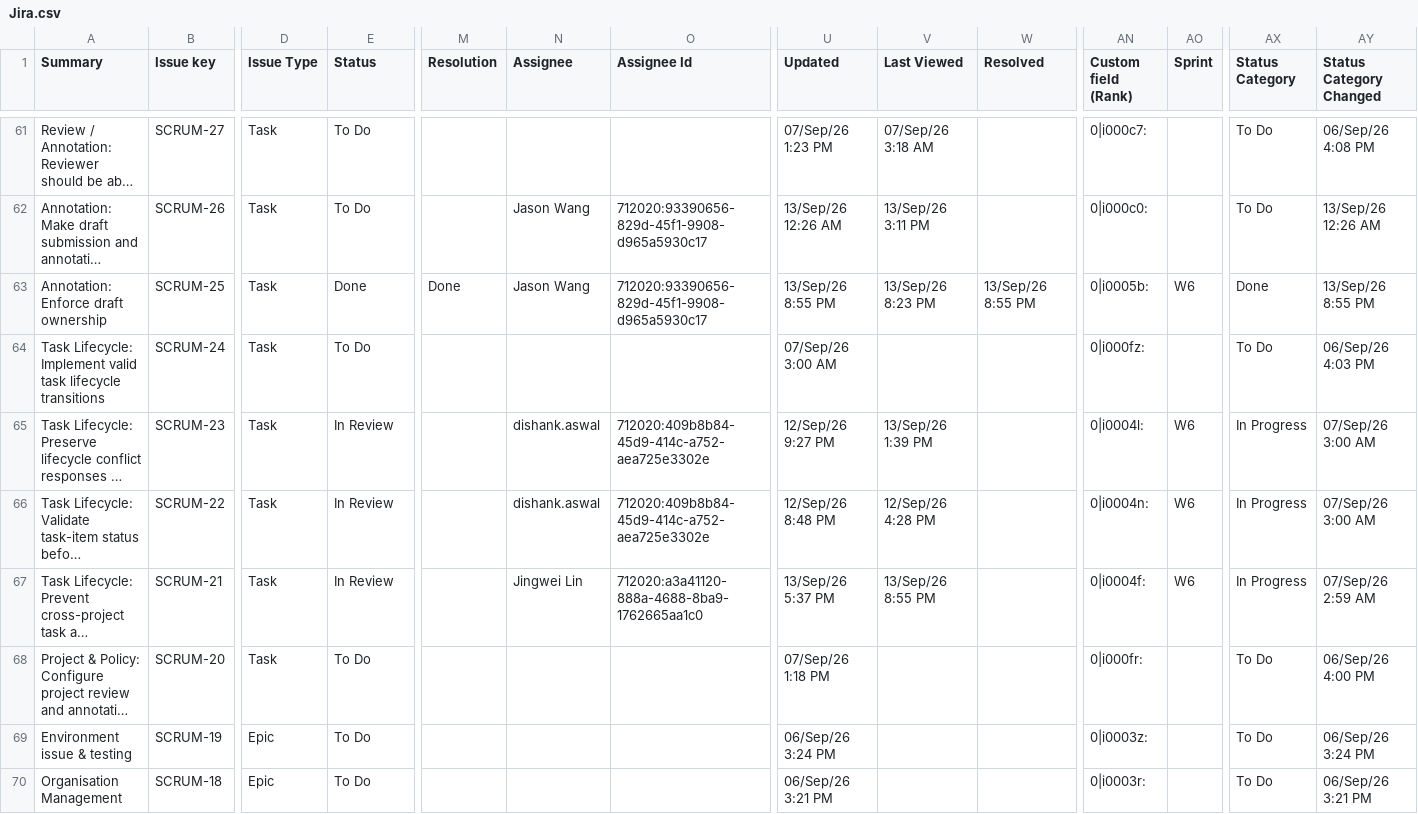
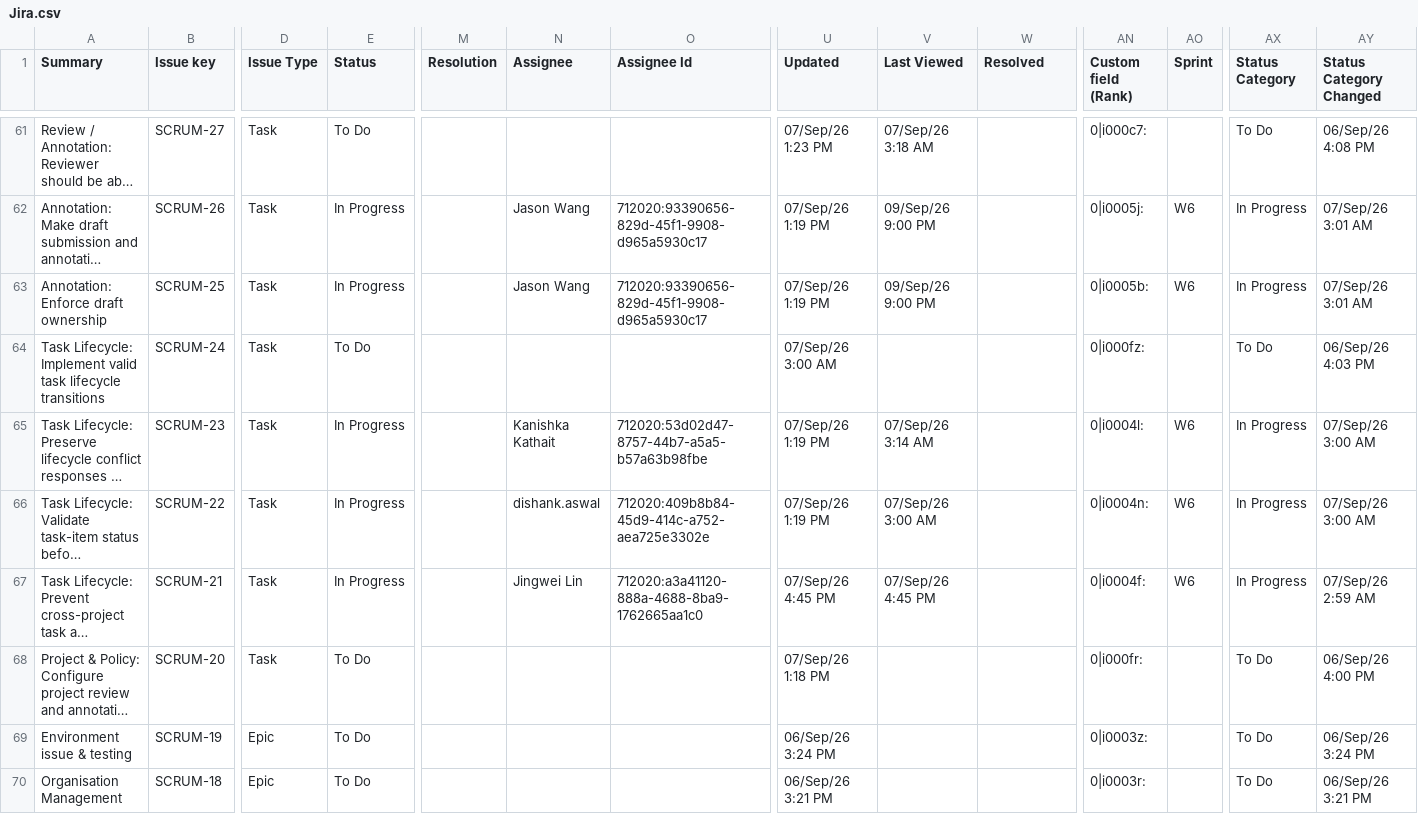
Before and after one commit to hanchen9127/COMP5703_Manager, a CSV file: docs/stories/Jira.csv (was docs/Jira.csv), drawn as a sheet; only a part is shown, gaps mark what is left out; long unchanged cells end in …; the diff covers the shown part only; the diff names each change by its address in the sheet, - before the commit and + after, or states it on an @@ line.

```diff
--- a/docs/Jira.csv
+++ b/docs/stories/Jira.csv
-E62 (Status): To Do
+E62 (Status): In Progress
-U62 (Updated): 13/Sep/26 12:26 AM
+U62 (Updated): 07/Sep/26 1:19 PM
-V62 (Last Viewed): 13/Sep/26 3:11 PM
+V62 (Last Viewed): 09/Sep/26 9:00 PM
-AN62 (Custom field (Rank)): 0|i000c0:
+AN62 (Custom field (Rank)): 0|i0005j:
-AO62 (Sprint): (empty)
+AO62 (Sprint): W6
-AX62 (Status Category): To Do
+AX62 (Status Category): In Progress
-AY62 (Status Category Changed): 13/Sep/26 12:26 AM
+AY62 (Status Category Changed): 07/Sep/26 3:01 AM
-E63 (Status): Done
+E63 (Status): In Progress
-M63 (Resolution): Done
+M63 (Resolution): (empty)
-U63 (Updated): 13/Sep/26 8:55 PM
+U63 (Updated): 07/Sep/26 1:19 PM
-V63 (Last Viewed): 13/Sep/26 8:23 PM
+V63 (Last Viewed): 09/Sep/26 9:00 PM
-W63 (Resolved): 13/Sep/26 8:55 PM
+W63 (Resolved): (empty)
-AX63 (Status Category): Done
+AX63 (Status Category): In Progress
-AY63 (Status Category Changed): 13/Sep/26 8:55 PM
+AY63 (Status Category Changed): 07/Sep/26 3:01 AM
-E65:E67 (Status): In Review
+E65:E67 (Status): In Progress
-N65 (Assignee): dishank.aswal
+N65 (Assignee): Kanishka Kathait
-O65 (Assignee Id): 712020:409b8b84-45d9-414c-a752-aea725e3302e
+O65 (Assignee Id): 712020:53d02d47-8757-44b7-a5a5-b57a63b98fbe
-U65 (Updated): 12/Sep/26 9:27 PM
+U65 (Updated): 07/Sep/26 1:19 PM
-V65 (Last Viewed): 13/Sep/26 1:39 PM
+V65 (Last Viewed): 07/Sep/26 3:14 AM
-U66 (Updated): 12/Sep/26 8:48 PM
+U66 (Updated): 07/Sep/26 1:19 PM
-V66 (Last Viewed): 12/Sep/26 4:28 PM
+V66 (Last Viewed): 07/Sep/26 3:00 AM
-U67 (Updated): 13/Sep/26 5:37 PM
+U67 (Updated): 07/Sep/26 4:45 PM
-V67 (Last Viewed): 13/Sep/26 8:55 PM
+V67 (Last Viewed): 07/Sep/26 4:45 PM
```
Also changed, not shown: 64 edited cells elsewhere in this file, 36 other files.
